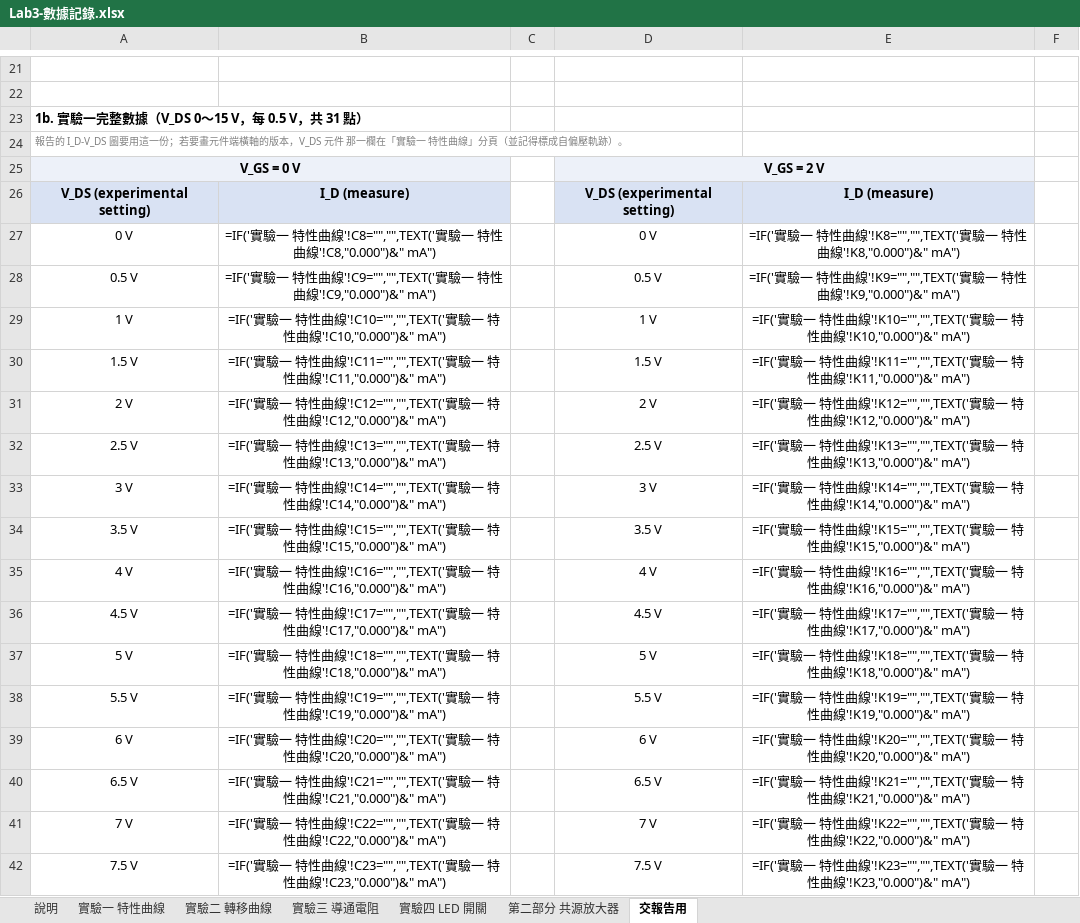
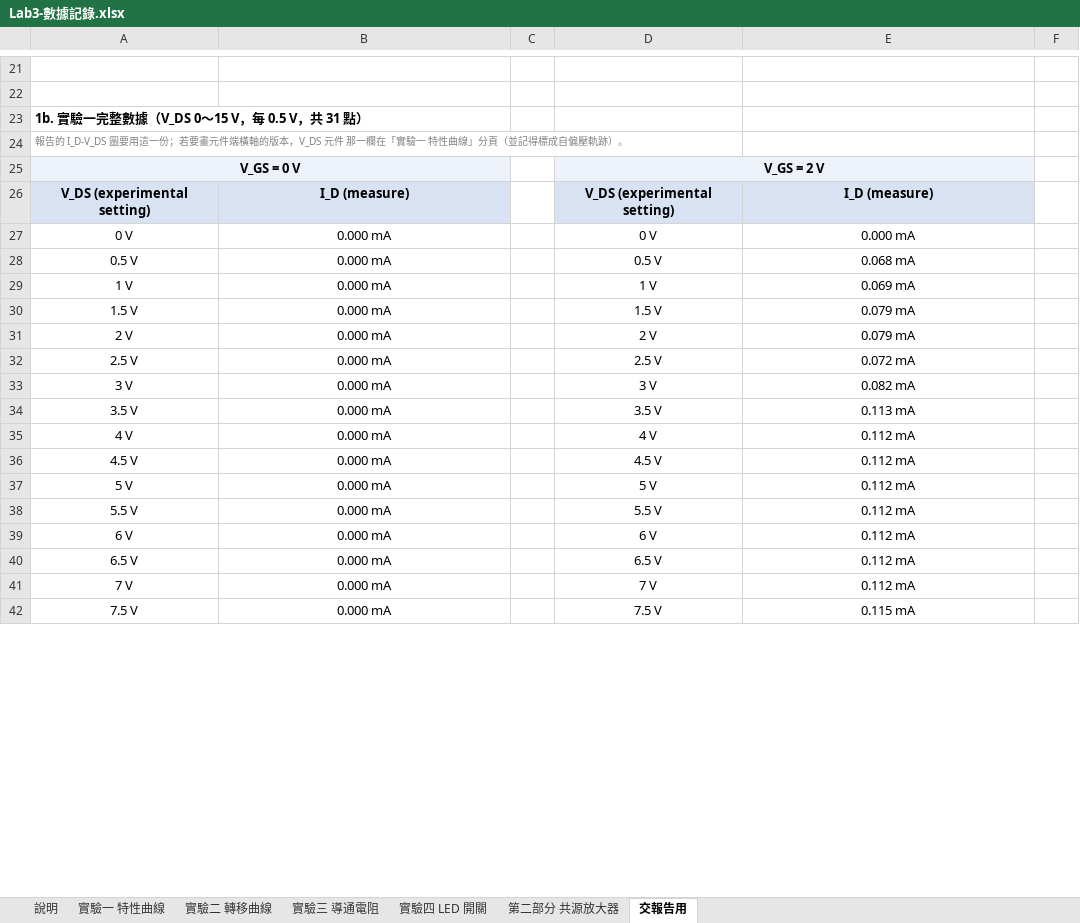
Before and after one commit to singyichen/notecraft, an Excel workbook: simulations/lab3/measured/Lab3-數據記錄.xlsx, sheet 交報告用, drawn as a sheet; only a part is shown, gaps mark what is left out; values as stored, in another font and other column widths than the file's, no borders; formulas without a stored value are shown as written; the diff covers the shown part only; the diff names each change by its address in the sheet, - before the commit and + after, or states it on an @@ line.

```diff
--- a/simulations/lab3/measured/Lab3-數據記錄.xlsx (sheet 交報告用)
+++ b/simulations/lab3/measured/Lab3-數據記錄.xlsx (sheet 交報告用)
-B27: =IF('實驗一 特性曲線'!C8="","",TEXT('實驗一 特性曲線'!C8,"0.000")&" mA")
+B27: 0.000 mA
-E27: =IF('實驗一 特性曲線'!K8="","",TEXT('實驗一 特性曲線'!K8,"0.000")&" mA")
+E27: 0.000 mA
-B28: =IF('實驗一 特性曲線'!C9="","",TEXT('實驗一 特性曲線'!C9,"0.000")&" mA")
+B28: 0.000 mA
-E28: =IF('實驗一 特性曲線'!K9="","",TEXT('實驗一 特性曲線'!K9,"0.000")&" mA")
+E28: 0.068 mA
-B29: =IF('實驗一 特性曲線'!C10="","",TEXT('實驗一 特性曲線'!C10,"0.000")&" mA")
+B29: 0.000 mA
-E29: =IF('實驗一 特性曲線'!K10="","",TEXT('實驗一 特性曲線'!K10,"0.000")&" mA")
+E29: 0.069 mA
-B30: =IF('實驗一 特性曲線'!C11="","",TEXT('實驗一 特性曲線'!C11,"0.000")&" mA")
+B30: 0.000 mA
-E30: =IF('實驗一 特性曲線'!K11="","",TEXT('實驗一 特性曲線'!K11,"0.000")&" mA")
+E30: 0.079 mA
-B31: =IF('實驗一 特性曲線'!C12="","",TEXT('實驗一 特性曲線'!C12,"0.000")&" mA")
+B31: 0.000 mA
-E31: =IF('實驗一 特性曲線'!K12="","",TEXT('實驗一 特性曲線'!K12,"0.000")&" mA")
+E31: 0.079 mA
-B32: =IF('實驗一 特性曲線'!C13="","",TEXT('實驗一 特性曲線'!C13,"0.000")&" mA")
+B32: 0.000 mA
-E32: =IF('實驗一 特性曲線'!K13="","",TEXT('實驗一 特性曲線'!K13,"0.000")&" mA")
+E32: 0.072 mA
-B33: =IF('實驗一 特性曲線'!C14="","",TEXT('實驗一 特性曲線'!C14,"0.000")&" mA")
+B33: 0.000 mA
-E33: =IF('實驗一 特性曲線'!K14="","",TEXT('實驗一 特性曲線'!K14,"0.000")&" mA")
+E33: 0.082 mA
-B34: =IF('實驗一 特性曲線'!C15="","",TEXT('實驗一 特性曲線'!C15,"0.000")&" mA")
+B34: 0.000 mA
-E34: =IF('實驗一 特性曲線'!K15="","",TEXT('實驗一 特性曲線'!K15,"0.000")&" mA")
+E34: 0.113 mA
-B35: =IF('實驗一 特性曲線'!C16="","",TEXT('實驗一 特性曲線'!C16,"0.000")&" mA")
+B35: 0.000 mA
-E35: =IF('實驗一 特性曲線'!K16="","",TEXT('實驗一 特性曲線'!K16,"0.000")&" mA")
+E35: 0.112 mA
-B36: =IF('實驗一 特性曲線'!C17="","",TEXT('實驗一 特性曲線'!C17,"0.000")&" mA")
+B36: 0.000 mA
-E36: =IF('實驗一 特性曲線'!K17="","",TEXT('實驗一 特性曲線'!K17,"0.000")&" mA")
+E36: 0.112 mA
-B37: =IF('實驗一 特性曲線'!C18="","",TEXT('實驗一 特性曲線'!C18,"0.000")&" mA")
+B37: 0.000 mA
-E37: =IF('實驗一 特性曲線'!K18="","",TEXT('實驗一 特性曲線'!K18,"0.000")&" mA")
+E37: 0.112 mA
-B38: =IF('實驗一 特性曲線'!C19="","",TEXT('實驗一 特性曲線'!C19,"0.000")&" mA")
+B38: 0.000 mA
-E38: =IF('實驗一 特性曲線'!K19="","",TEXT('實驗一 特性曲線'!K19,"0.000")&" mA")
+E38: 0.112 mA
-B39: =IF('實驗一 特性曲線'!C20="","",TEXT('實驗一 特性曲線'!C20,"0.000")&" mA")
+B39: 0.000 mA
-E39: =IF('實驗一 特性曲線'!K20="","",TEXT('實驗一 特性曲線'!K20,"0.000")&" mA")
+E39: 0.112 mA
-B40: =IF('實驗一 特性曲線'!C21="","",TEXT('實驗一 特性曲線'!C21,"0.000")&" mA")
+B40: 0.000 mA
-E40: =IF('實驗一 特性曲線'!K21="","",TEXT('實驗一 特性曲線'!K21,"0.000")&" mA")
+E40: 0.112 mA
-B41: =IF('實驗一 特性曲線'!C22="","",TEXT('實驗一 特性曲線'!C22,"0.000")&" mA")
+B41: 0.000 mA
-E41: =IF('實驗一 特性曲線'!K22="","",TEXT('實驗一 特性曲線'!K22,"0.000")&" mA")
+E41: 0.112 mA
-B42: =IF('實驗一 特性曲線'!C23="","",TEXT('實驗一 特性曲線'!C23,"0.000")&" mA")
+B42: 0.000 mA
-E42: =IF('實驗一 特性曲線'!K23="","",TEXT('實驗一 特性曲線'!K23,"0.000")&" mA")
+E42: 0.115 mA
```
Also changed, not shown: 1 added row, 1 removed row and 192 edited cells elsewhere in this sheet, sheet 實驗一 特性曲線, sheet 實驗二 轉移曲線, sheet 實驗四 LED 開關, sheet 第二部分 共源放大器, sheet 實驗三 導通電阻, charts or pictures, 4 other files.
